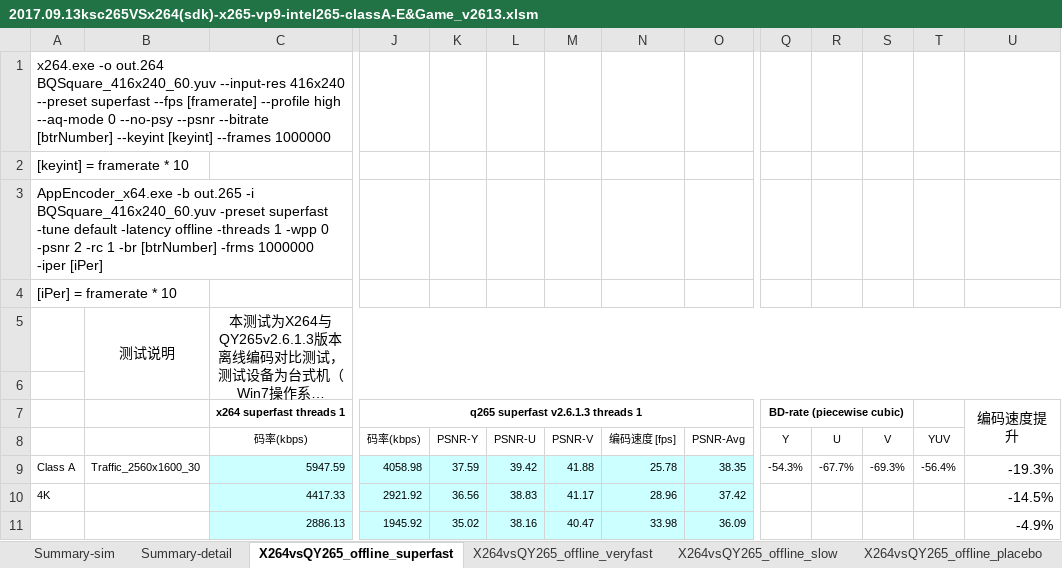
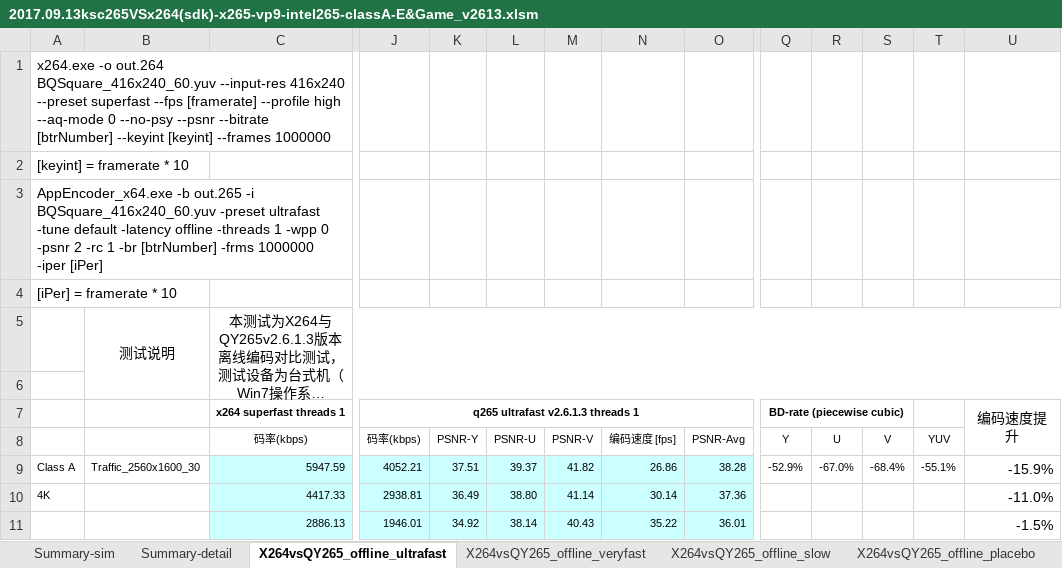
Before and after one commit to ksvc/ks265codec, an Excel workbook: 2017.09.13ksc265VSx264(sdk)-x265-vp9-intel265-classA-E&Game_v2613.xlsm, sheet X264vsQY265_offline_ultrafast, drawn as a sheet; only a part is shown, gaps mark what is left out; long unchanged cells end in …; values as stored, in another font and other column widths than the file's, no borders; conditional formats not drawn; the diff covers the shown part only; the diff names each change by its address in the sheet, - before the commit and + after, or states it on an @@ line.

```diff
--- a/2017.09.13ksc265VSx264(sdk)-x265-vp9-intel265-classA-E&Game_v2613.xlsm (sheet X264vsQY265_offline_ultrafast)
+++ b/2017.09.13ksc265VSx264(sdk)-x265-vp9-intel265-classA-E&Game_v2613.xlsm (sheet X264vsQY265_offline_ultrafast)
-sheet tab: X264vsQY265_offline_superfast
+sheet tab: X264vsQY265_offline_ultrafast
-A3: …BQSquare_416x240_60.yuv -preset superfast -tune default…
+A3: …BQSquare_416x240_60.yuv -preset ultrafast -tune default…
-J7: q265 superfast v2.6.1.3 threads 1
+J7: q265 ultrafast v2.6.1.3 threads 1
-J9: 4058.98
+J9: 4052.21
-K9: 37.59
+K9: 37.51
-L9: 39.42
+L9: 39.37
-M9: 41.88
+M9: 41.82
-N9: 25.78
+N9: 26.86
-O9: 38.35
+O9: 38.28
-Q9: -54.3%
+Q9: -52.9%
-R9: -67.7%
+R9: -67.0%
-S9: -69.3%
+S9: -68.4%
-T9: -56.4%
+T9: -55.1%
-U9: -19.3%
+U9: -15.9%
-J10: 2921.92
+J10: 2938.81
-K10: 36.56
+K10: 36.49
-L10: 38.83
+L10: 38.80
-M10: 41.17
+M10: 41.14
-N10: 28.96
+N10: 30.14
-O10: 37.42
+O10: 37.36
-U10: -14.5%
+U10: -11.0%
-J11: 1945.92
+J11: 1946.01
-K11: 35.02
+K11: 34.92
-L11: 38.16
+L11: 38.14
-M11: 40.47
+M11: 40.43
-N11: 33.98
+N11: 35.22
-O11: 36.09
+O11: 36.01
-U11: -4.9%
+U11: -1.5%
```
Also changed, not shown: 2 added rows, 2 removed rows and 1795 edited cells elsewhere in this sheet, sheet VP9vsQY265_offline_ultrafast, sheet X265vsQY265_offline_ultrafast, sheet Summary-detail, sheet Summary-sim, other sheet tabs, 2017.09.07qy265VSx264(sdk)_ios.xlsm, 2017.09.11qy265VSx264(sdk)_android.xlsm, 1 other file.
